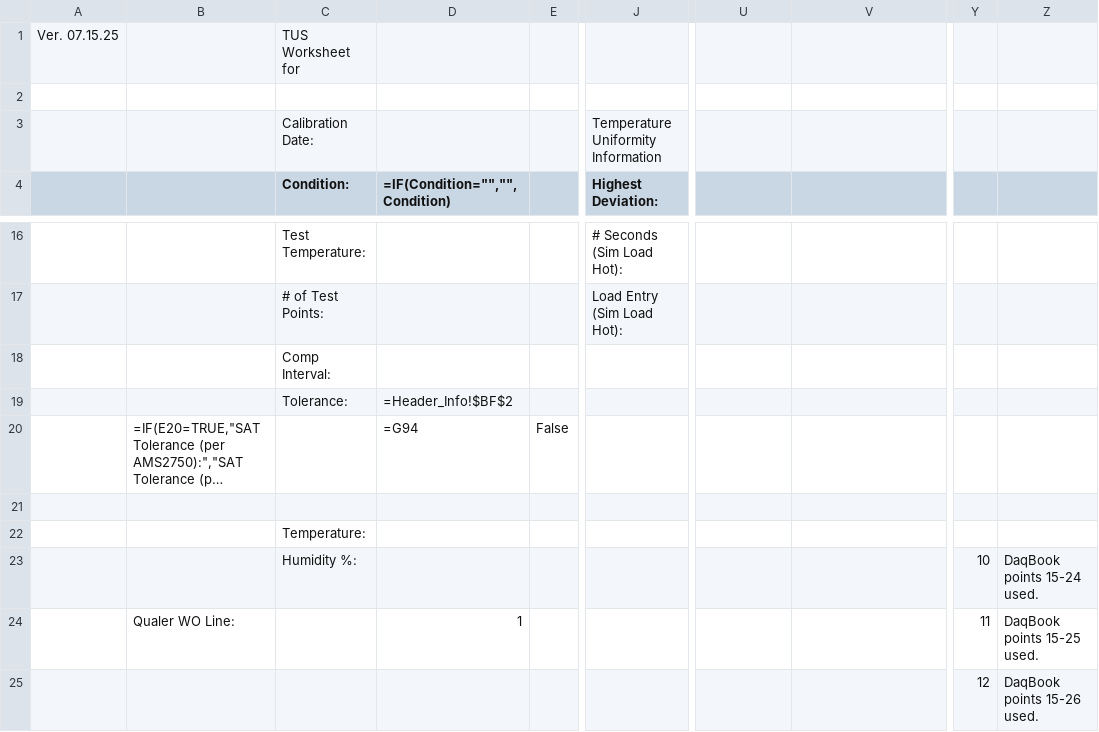
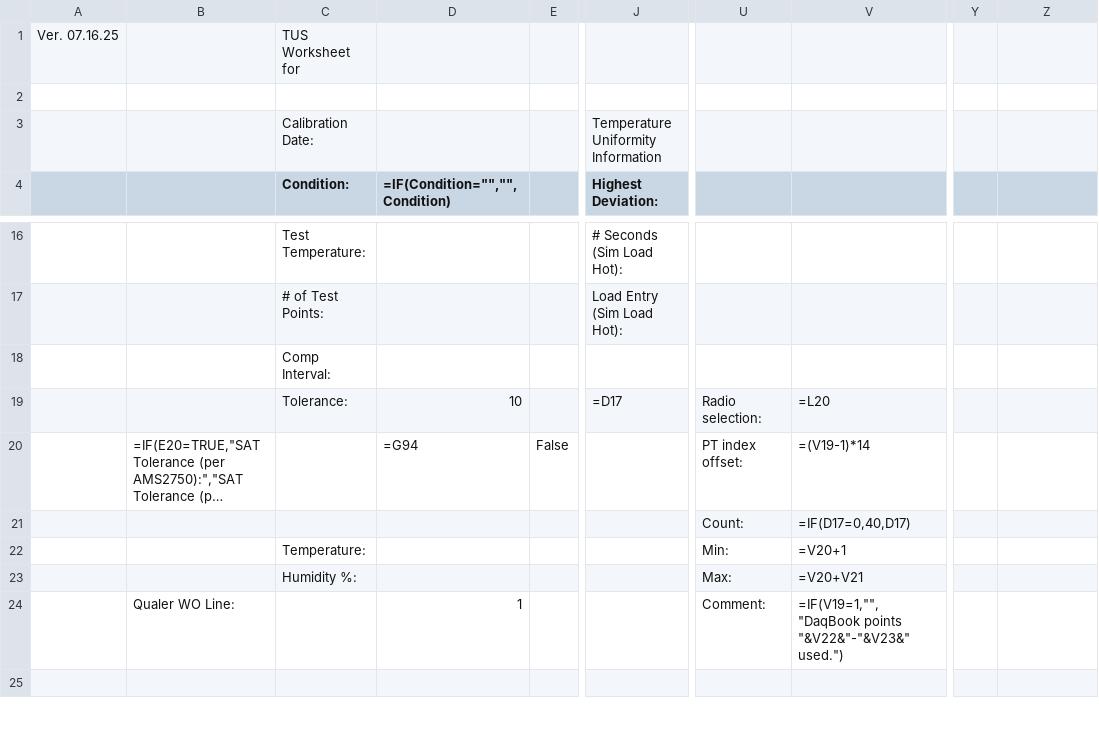
Before and after one commit to Johnson-Gage-Inspection-Inc/xl-TUS, a CSV file: exploded/New TUS (Beta)/sheets/Main.csv, drawn as a sheet; only a part is shown, gaps mark what is left out; long unchanged cells end in …; the diff covers the shown part only; the diff names each change by its address in the sheet, - before the commit and + after, or states it on an @@ line.

Commit message:
Update correction factors and formulas in TUS worksheets
- Enhanced the Comments field in CERT.csv to include additional reference from Main!V24.
- Introduced a new CorrectionFactors.csv file to manage correction factors for thermocouples and wire lot numbers.
- Modified Main.csv to improve calculations related to temperature, humidity, and comments, including adjustments for radio selection and test point indexing.
- Updated TUS_Worksheet.csv to utilize HLOOKUP for retrieving correction factors based on the new structure in CorrectionFactors.csv, ensuring accurate data retrieval for both instrument and thermocouple correction factors.

```diff
--- a/exploded/New TUS (Beta)/sheets/Main.csv
+++ b/exploded/New TUS (Beta)/sheets/Main.csv
-A1: Ver. 07.15.25
+A1: Ver. 07.16.25
-D19 (=IF(Condition="","",Condition)): =Header_Info!$BF$2
+D19 (=IF(Condition="","",Condition)): 10
-J19 (Highest Deviation:): (empty)
+J19 (Highest Deviation:): =D17
-U19: (empty)
+U19: Radio selection:
-V19: (empty)
+V19: =L20
-U20: (empty)
+U20: PT index offset:
-V20: (empty)
+V20: =(V19-1)*14
-U21: (empty)
+U21: Count:
-V21: (empty)
+V21: =IF(D17=0,40,D17)
-U22: (empty)
+U22: Min:
-V22: (empty)
+V22: =V20+1
-U23: (empty)
+U23: Max:
-V23: (empty)
+V23: =V20+V21
-Y23: 10
+Y23: (empty)
-Z23: DaqBook points 15-24 used.
+Z23: (empty)
-U24: (empty)
+U24: Comment:
-V24: (empty)
+V24: =IF(V19=1,"","DaqBook points "&V22&"-"&V23&" used.")
-Y24: 11
+Y24: (empty)
-Z24: DaqBook points 15-25 used.
+Z24: (empty)
-Y25: 12
+Y25: (empty)
-Z25: DaqBook points 15-26 used.
+Z25: (empty)
```
Also changed, not shown: 11 edited cells elsewhere in this file, exploded/New TUS (Beta)/sheets/CERT.csv, exploded/New TUS (Beta)/sheets/TUS_Worksheet.csv, 3 other files.
